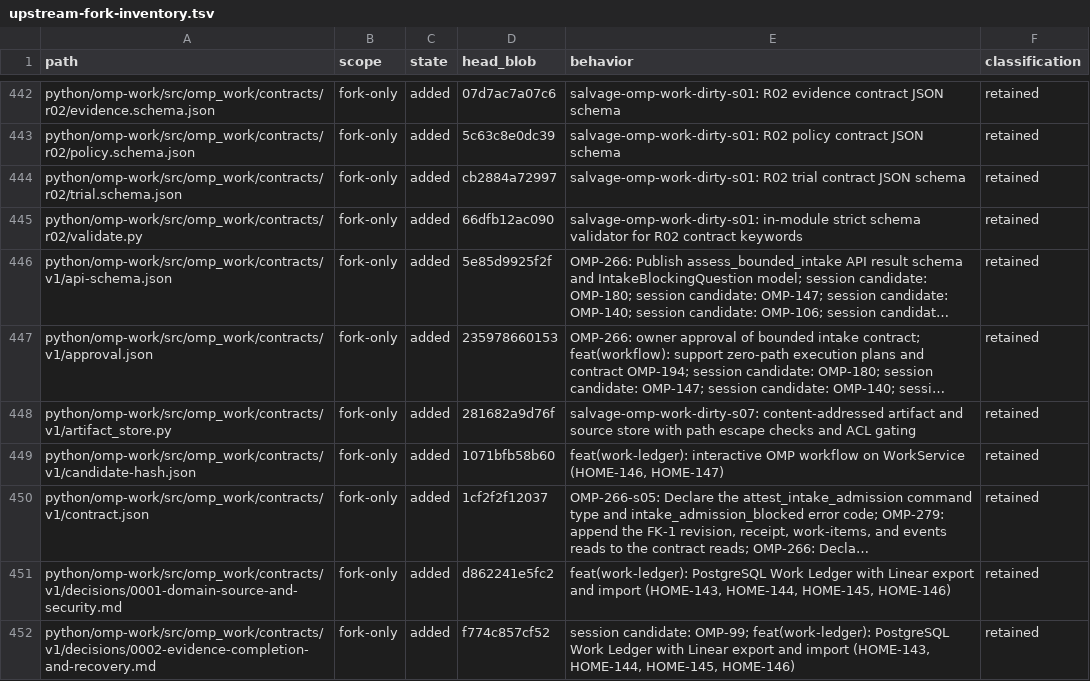
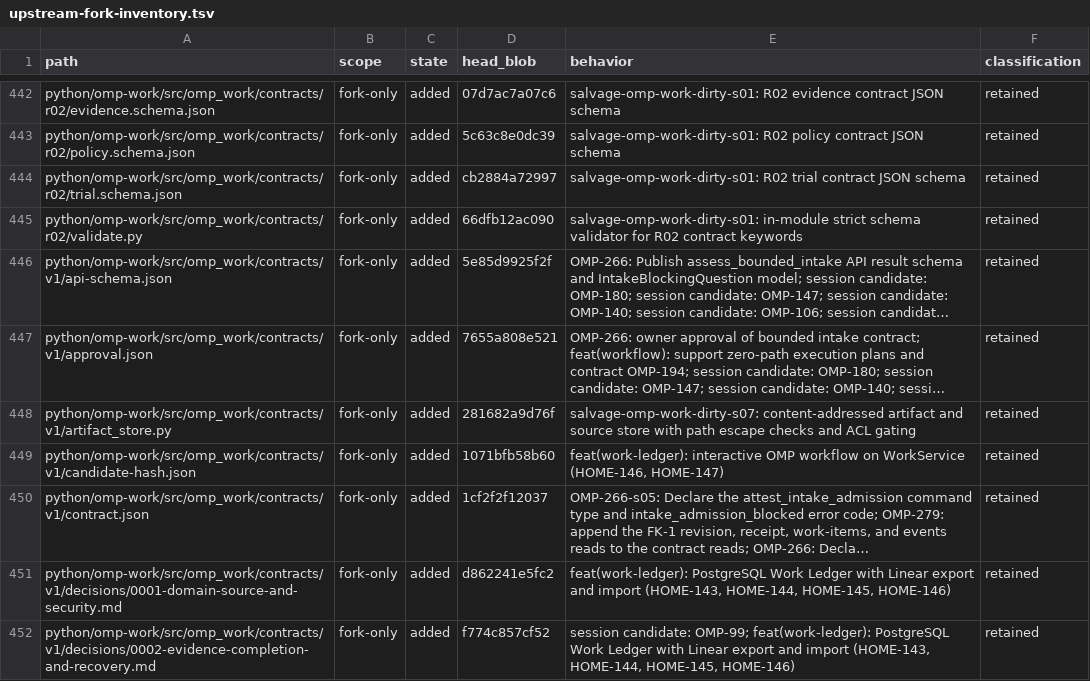
Before and after one commit to theturtlecsz/oh-my-pi, a TSV file: docs/upstream-fork-inventory.tsv, drawn as a sheet; only a part is shown, gaps mark what is left out; long unchanged cells end in …; the diff names each change by its address in the sheet, - before the commit and + after, or states it on an @@ line.

```diff
--- a/docs/upstream-fork-inventory.tsv
+++ b/docs/upstream-fork-inventory.tsv
-D447 (head_blob): 235978660153
+D447 (head_blob): 7655a808e521
```
Also changed, not shown: 1 other file.
